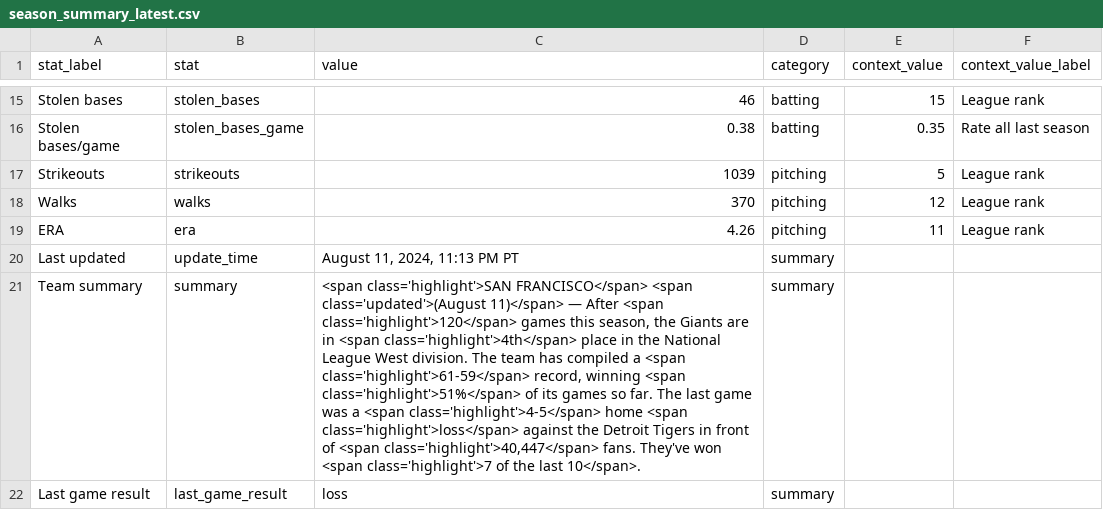
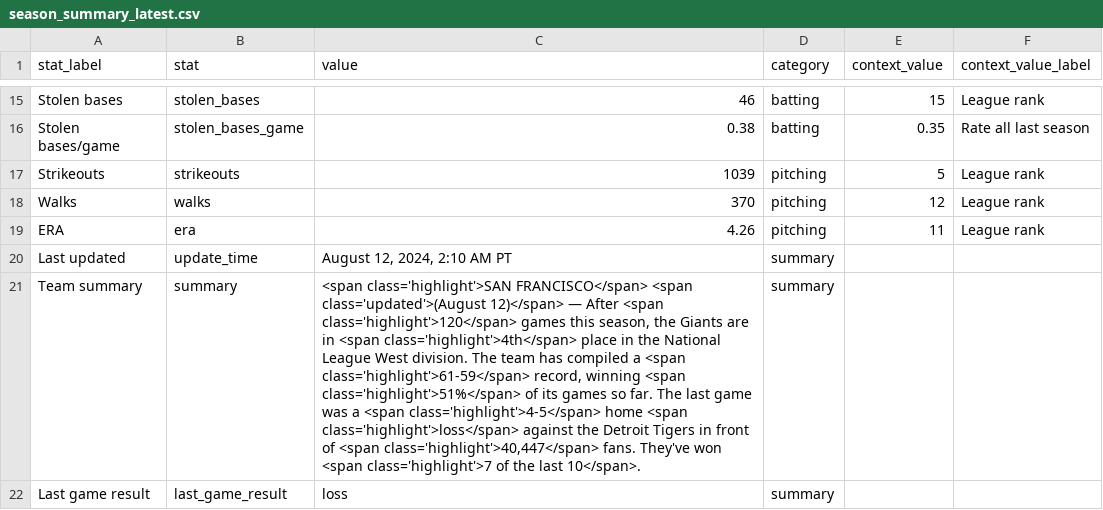
Before and after one commit to wilkens/giants, a CSV file: data/standings/season_summary_latest.csv, drawn as a sheet; only a part is shown, gaps mark what is left out; the diff names each change by its address in the sheet, - before the commit and + after, or states it on an @@ line.

Commit message:
Automated update of Giants data, visuals

```diff
--- a/data/standings/season_summary_latest.csv
+++ b/data/standings/season_summary_latest.csv
-C20 (value): August 11, 2024, 11:13 PM PT
+C20 (value): August 12, 2024, 2:10 AM PT
-C21 (value): …<span class='updated'>(August 11)</span> — After…
+C21 (value): …<span class='updated'>(August 12)</span> — After…
```
Also changed, not shown: 2 other files.
